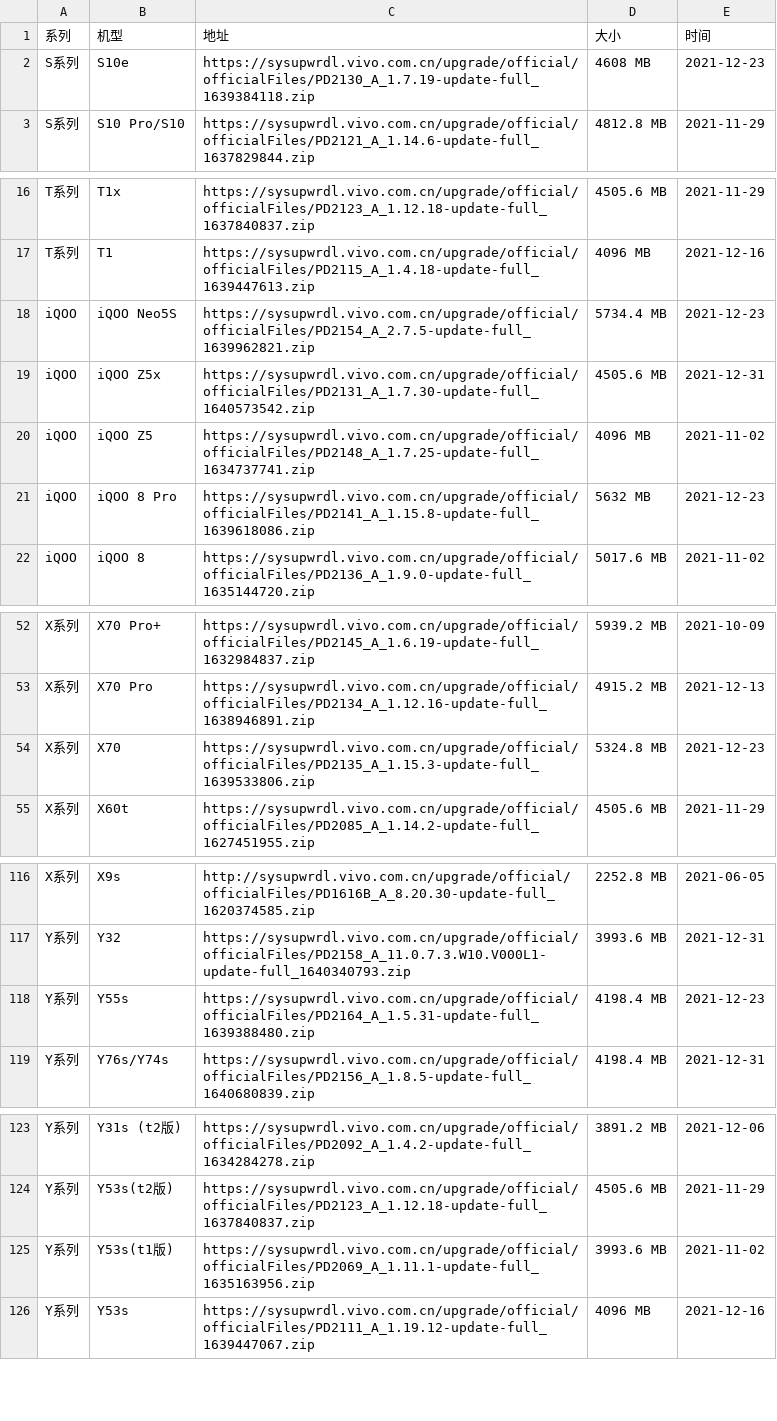
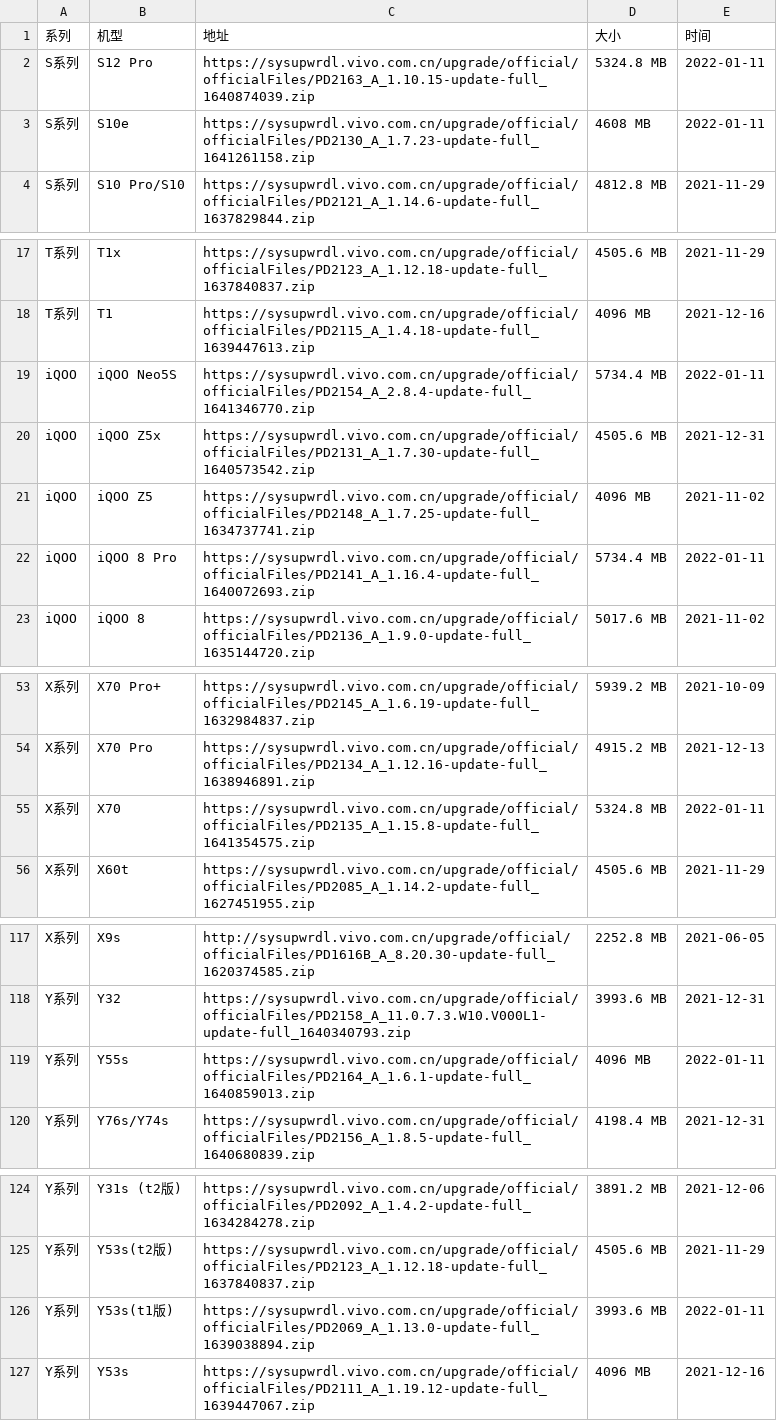
Before and after one commit to Soar1989/get_android_data, a CSV file: data/vivo_rom.csv, drawn as a sheet; only a part is shown, gaps mark what is left out.

```diff
--- a/data/vivo_rom.csv
+++ b/data/vivo_rom.csv
@@ -1,3 +1,4 @@
 系列,机型,地址,大小,时间
-S系列,S10e,https://sysupwrdl.vivo.com.cn/upgrade/official/officialFiles/PD2130_A_1.7.19-update-full_1639384118.zip,4608 MB,2021-12-23
+S系列,S12 Pro,https://sysupwrdl.vivo.com.cn/upgrade/official/officialFiles/PD2163_A_1.10.15-update-full_1640874039.zip,5324.8 MB,2022-01-11
+S系列,S10e,https://sysupwrdl.vivo.com.cn/upgrade/official/officialFiles/PD2130_A_1.7.23-update-full_1641261158.zip,4608 MB,2022-01-11
 S系列,S10 Pro/S10,https://sysupwrdl.vivo.com.cn/upgrade/official/officialFiles/PD2121_A_1.14.6-update-full_1637829844.zip,4812.8 MB,2021-11-29
@@ -17,6 +18,6 @@ T系列,T1x,https://sysupwrdl.vivo.com.cn/upgrade/official/officialFiles/PD2123_
 T系列,T1,https://sysupwrdl.vivo.com.cn/upgrade/official/officialFiles/PD2115_A_1.4.18-update-full_1639447613.zip,4096 MB,2021-12-16
-iQOO,iQOO Neo5S,https://sysupwrdl.vivo.com.cn/upgrade/official/officialFiles/PD2154_A_2.7.5-update-full_1639962821.zip,5734.4 MB,2021-12-23
+iQOO,iQOO Neo5S,https://sysupwrdl.vivo.com.cn/upgrade/official/officialFiles/PD2154_A_2.8.4-update-full_1641346770.zip,5734.4 MB,2022-01-11
 iQOO,iQOO Z5x,https://sysupwrdl.vivo.com.cn/upgrade/official/officialFiles/PD2131_A_1.7.30-update-full_1640573542.zip,4505.6 MB,2021-12-31
 iQOO,iQOO Z5,https://sysupwrdl.vivo.com.cn/upgrade/official/officialFiles/PD2148_A_1.7.25-update-full_1634737741.zip,4096 MB,2021-11-02
-iQOO,iQOO 8 Pro,https://sysupwrdl.vivo.com.cn/upgrade/official/officialFiles/PD2141_A_1.15.8-update-full_1639618086.zip,5632 MB,2021-12-23
+iQOO,iQOO 8 Pro,https://sysupwrdl.vivo.com.cn/upgrade/official/officialFiles/PD2141_A_1.16.4-update-full_1640072693.zip,5734.4 MB,2022-01-11
 iQOO,iQOO 8,https://sysupwrdl.vivo.com.cn/upgrade/official/officialFiles/PD2136_A_1.9.0-update-full_1635144720.zip,5017.6 MB,2021-11-02
@@ -53,3 +54,3 @@ X系列,X70 Pro+,https://sysupwrdl.vivo.com.cn/upgrade/official/officialFiles/PD
 X系列,X70 Pro,https://sysupwrdl.vivo.com.cn/upgrade/official/officialFiles/PD2134_A_1.12.16-update-full_1638946891.zip,4915.2 MB,2021-12-13
-X系列,X70,https://sysupwrdl.vivo.com.cn/upgrade/official/officialFiles/PD2135_A_1.15.3-update-full_1639533806.zip,5324.8 MB,2021-12-23
+X系列,X70,https://sysupwrdl.vivo.com.cn/upgrade/official/officialFiles/PD2135_A_1.15.8-update-full_1641354575.zip,5324.8 MB,2022-01-11
 X系列,X60t,https://sysupwrdl.vivo.com.cn/upgrade/official/officialFiles/PD2085_A_1.14.2-update-full_1627451955.zip,4505.6 MB,2021-11-29
@@ -117,3 +118,3 @@ X系列,X9s,http://sysupwrdl.vivo.com.cn/upgrade/official/officialFiles/PD1616B_
 Y系列,Y32,https://sysupwrdl.vivo.com.cn/upgrade/official/officialFiles/PD2158_A_11.0.7.3.W10.V000L1-update-full_1640340793.zip,3993.6 MB,2021-12-31
-Y系列,Y55s,https://sysupwrdl.vivo.com.cn/upgrade/official/officialFiles/PD2164_A_1.5.31-update-full_1639388480.zip,4198.4 MB,2021-12-23
+Y系列,Y55s,https://sysupwrdl.vivo.com.cn/upgrade/official/officialFiles/PD2164_A_1.6.1-update-full_1640859013.zip,4096 MB,2022-01-11
 Y系列,Y76s/Y74s,https://sysupwrdl.vivo.com.cn/upgrade/official/officialFiles/PD2156_A_1.8.5-update-full_1640680839.zip,4198.4 MB,2021-12-31
@@ -124,3 +125,3 @@ Y系列,Y31s (t2版),https://sysupwrdl.vivo.com.cn/upgrade/official/officialFile
 Y系列,Y53s(t2版),https://sysupwrdl.vivo.com.cn/upgrade/official/officialFiles/PD2123_A_1.12.18-update-full_1637840837.zip,4505.6 MB,2021-11-29
-Y系列,Y53s(t1版),https://sysupwrdl.vivo.com.cn/upgrade/official/officialFiles/PD2069_A_1.11.1-update-full_1635163956.zip,3993.6 MB,2021-11-02
+Y系列,Y53s(t1版),https://sysupwrdl.vivo.com.cn/upgrade/official/officialFiles/PD2069_A_1.13.0-update-full_1639038894.zip,3993.6 MB,2022-01-11
 Y系列,Y53s,https://sysupwrdl.vivo.com.cn/upgrade/official/officialFiles/PD2111_A_1.19.12-update-full_1639447067.zip,4096 MB,2021-12-16
```
Also changed, not shown: 1 other file.
